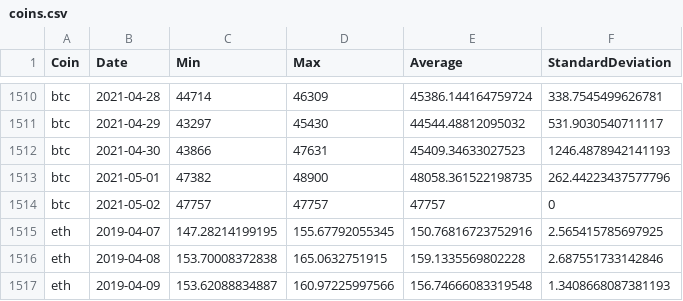
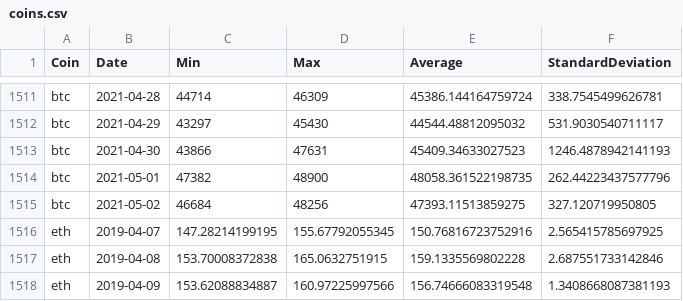
Before and after one commit to milanowicz/COVID-19-Dataset, a CSV file: data/finance/coins.csv, drawn as a sheet; only a part is shown, gaps mark what is left out; the diff covers the shown part only.

```diff
--- a/data/finance/coins.csv
+++ b/data/finance/coins.csv
@@ -1513,3 +1514,3 @@ btc,2021-04-30,43866,47631,45409.34633027523,1246.4878942141193
 btc,2021-05-01,47382,48900,48058.361522198735,262.44223437577796
-btc,2021-05-02,47757,47757,47757,0
+btc,2021-05-02,46684,48256,47393.11513859275,327.120719950805
 eth,2019-04-07,147.28214199195,155.67792055345,150.76816723752916,2.565415785697925
```
Also changed, not shown: 10 added rows elsewhere in this file.
